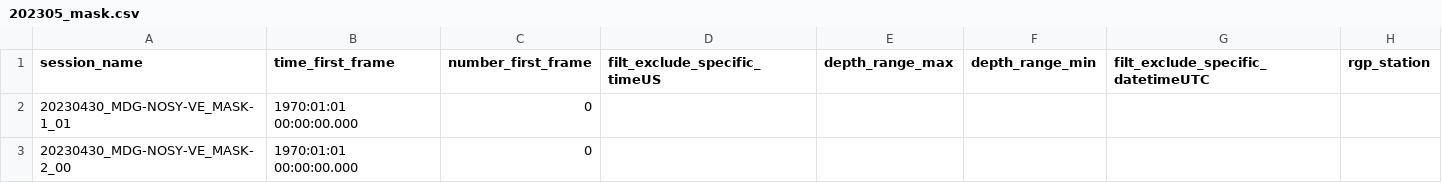
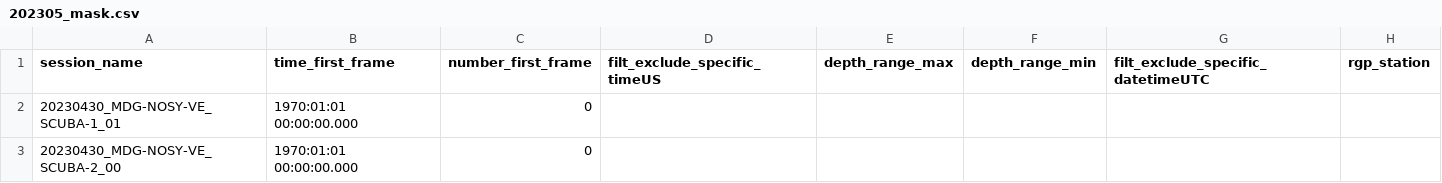
Before and after one commit to SeatizenDOI/plancha-workflow, a CSV file: csv/202305_mask.csv, drawn as a sheet.

```diff
--- a/csv/202305_mask.csv
+++ b/csv/202305_mask.csv
@@ -1,3 +1,3 @@
 session_name,time_first_frame,number_first_frame,filt_exclude_specific_timeUS,depth_range_max,depth_range_min,filt_exclude_specific_datetimeUTC,rgp_station
-20230430_MDG-NOSY-VE_MASK-1_01,1970:01:01 00:00:00.000,0,,,,,
-20230430_MDG-NOSY-VE_MASK-2_00,1970:01:01 00:00:00.000,0,,,,,
+20230430_MDG-NOSY-VE_SCUBA-1_01,1970:01:01 00:00:00.000,0,,,,,
+20230430_MDG-NOSY-VE_SCUBA-2_00,1970:01:01 00:00:00.000,0,,,,,
```
Also changed, not shown: csv/2015_plancha.csv, csv/202301-07_plancha.csv, 3 other files.
